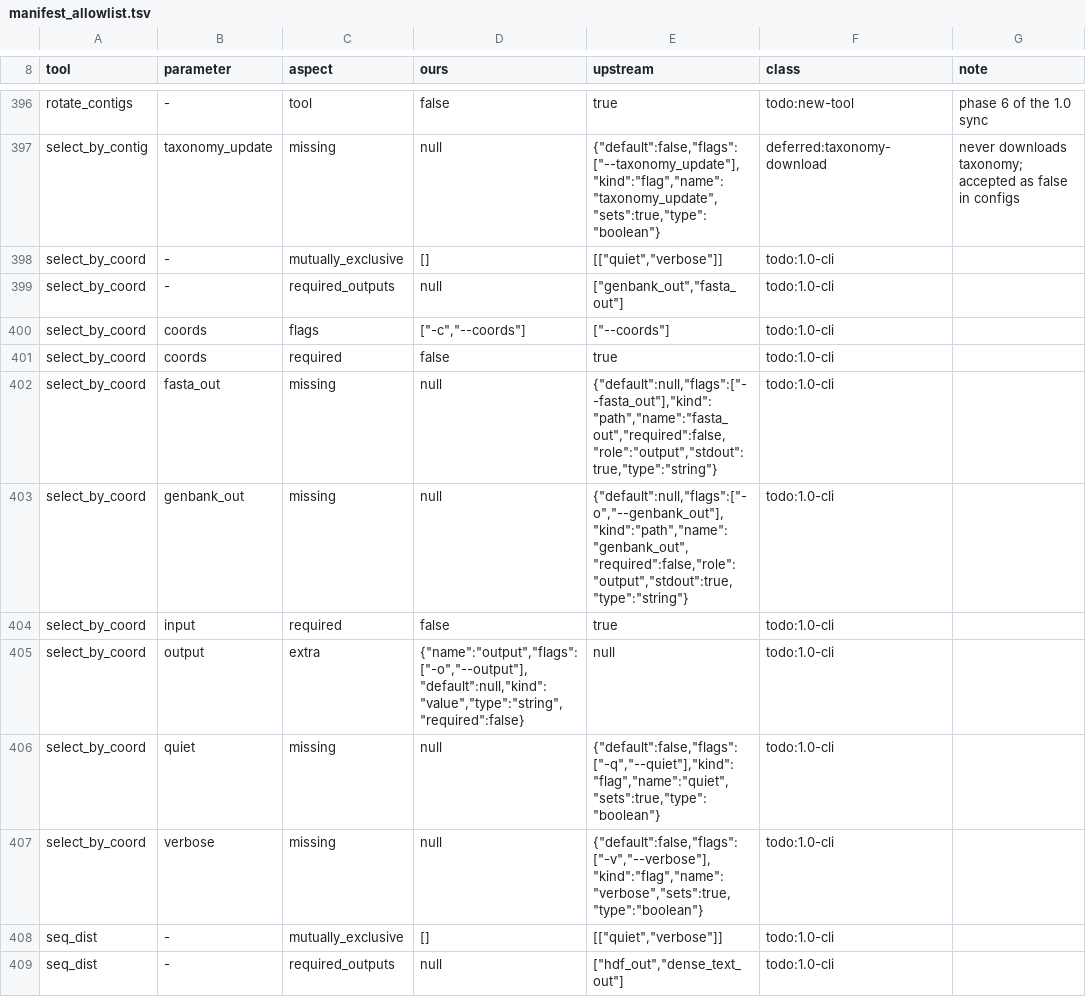
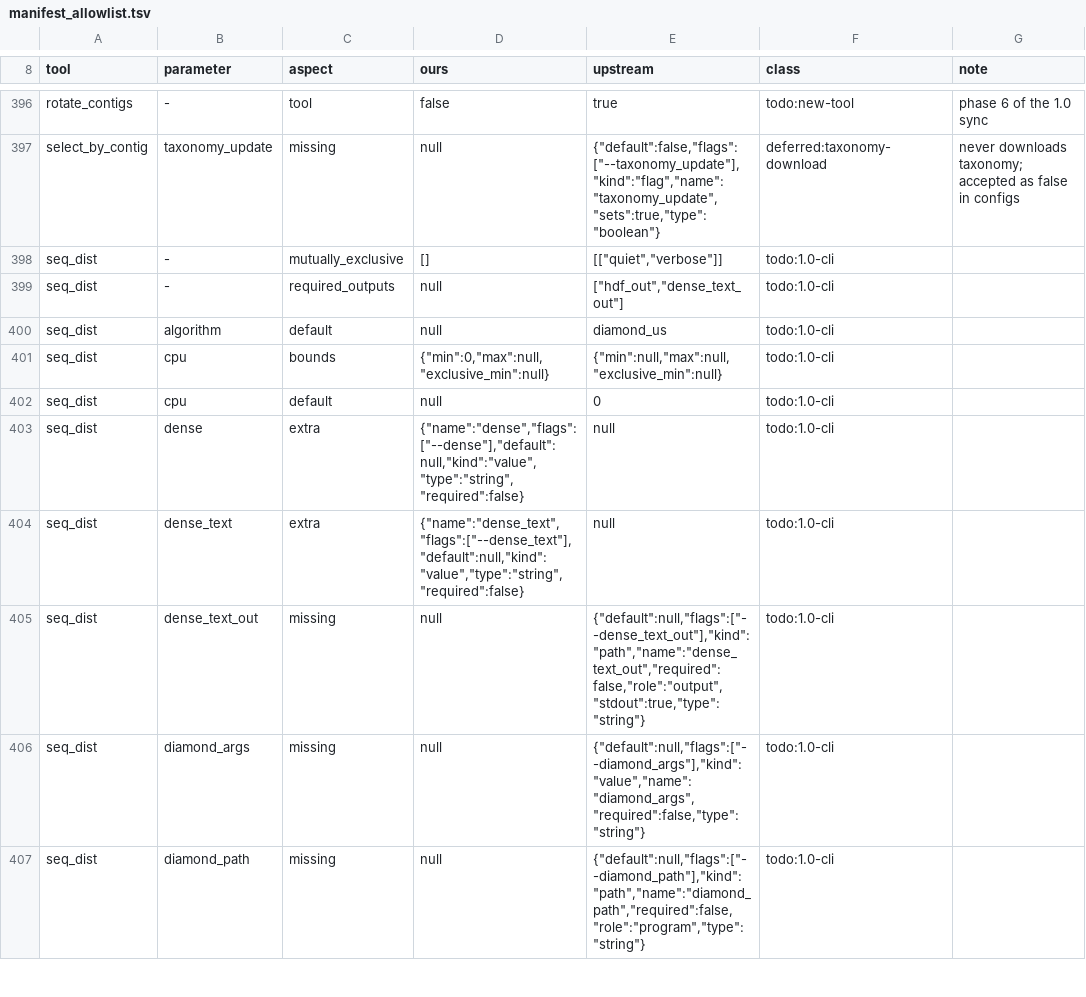
Before and after one commit to nebiolabs/domainatoredux, a TSV file: scripts/parity/manifest_allowlist.tsv, drawn as a sheet; only a part is shown, gaps mark what is left out; the shorter side is filled out with more unchanged rows; the diff names each change by its address in the sheet, - before the commit and + after, or states it on an @@ line.

```diff
--- a/scripts/parity/manifest_allowlist.tsv
+++ b/scripts/parity/manifest_allowlist.tsv
-row 398: select_by_coord | - | mutually_exclusive | [] | [["quiet","verbose"]] | todo:1.0-cli
-row 399: select_by_coord | - | required_outputs | null | ["genbank_out","fasta_out"] | todo:1.0-cli
-row 400: select_by_coord | coords | flags | ["-c","--coords"] | ["--coords"] | todo:1.0-cli
-row 401: select_by_coord | coords | required | false | true | todo:1.0-cli
-row 402: select_by_coord | fasta_out | missing | null | {"default":null,"flags":["--fasta_out"],"kind":"path","name":"fasta_out","required":false,"role":"output","stdout":true,"type":"string"} | todo:1.0-cli
-row 403: select_by_coord | genbank_out | missing | null | {"default":null,"flags":["-o","--genbank_out"],"kind":"path","name":"genbank_out","required":false,"role":"output","stdout":true,"type":"string"} | todo:1.0-cli
-row 404: select_by_coord | input | required | false | true | todo:1.0-cli
-row 405: select_by_coord | output | extra | {"name":"output","flags":["-o","--output"],"default":null,"kind":"value","type":"string","required":false} | null | todo:1.0-cli
-row 406: select_by_coord | quiet | missing | null | {"default":false,"flags":["-q","--quiet"],"kind":"flag","name":"quiet","sets":true,"type":"boolean"} | todo:1.0-cli
-row 407: select_by_coord | verbose | missing | null | {"default":false,"flags":["-v","--verbose"],"kind":"flag","name":"verbose","sets":true,"type":"boolean"} | todo:1.0-cli
```
Also changed, not shown: 10 other files.
